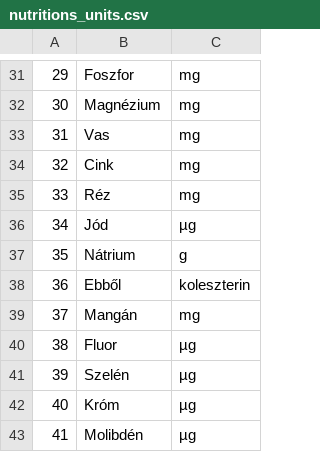
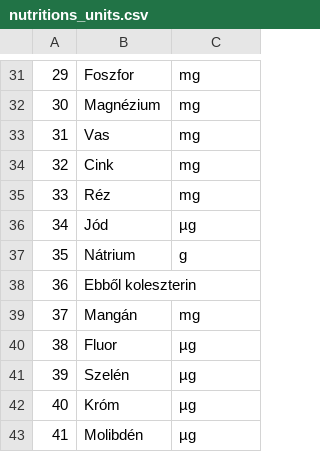
Before and after one commit to kriman/auchan_analysis, a CSV file: databases/csv/2023_01_15/nutritions_units.csv, drawn as a sheet; only a part is shown, gaps mark what is left out; the diff names each change by its address in the sheet, - before the commit and + after, or states it on an @@ line.

```diff
--- a/databases/csv/2023_01_15/nutritions_units.csv
+++ b/databases/csv/2023_01_15/nutritions_units.csv
-B38: Ebből
+B38: Ebből koleszterin
-C38: koleszterin
+C38: (empty)
```
Also changed, not shown: 11 other files.
